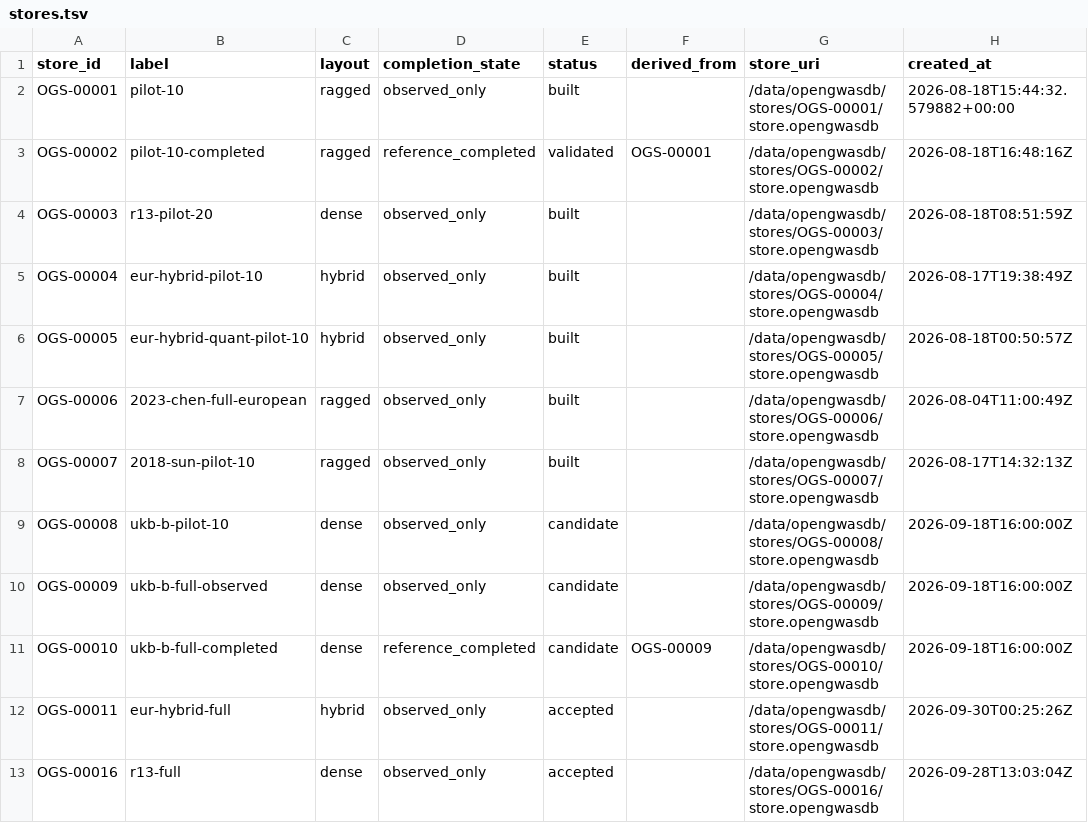
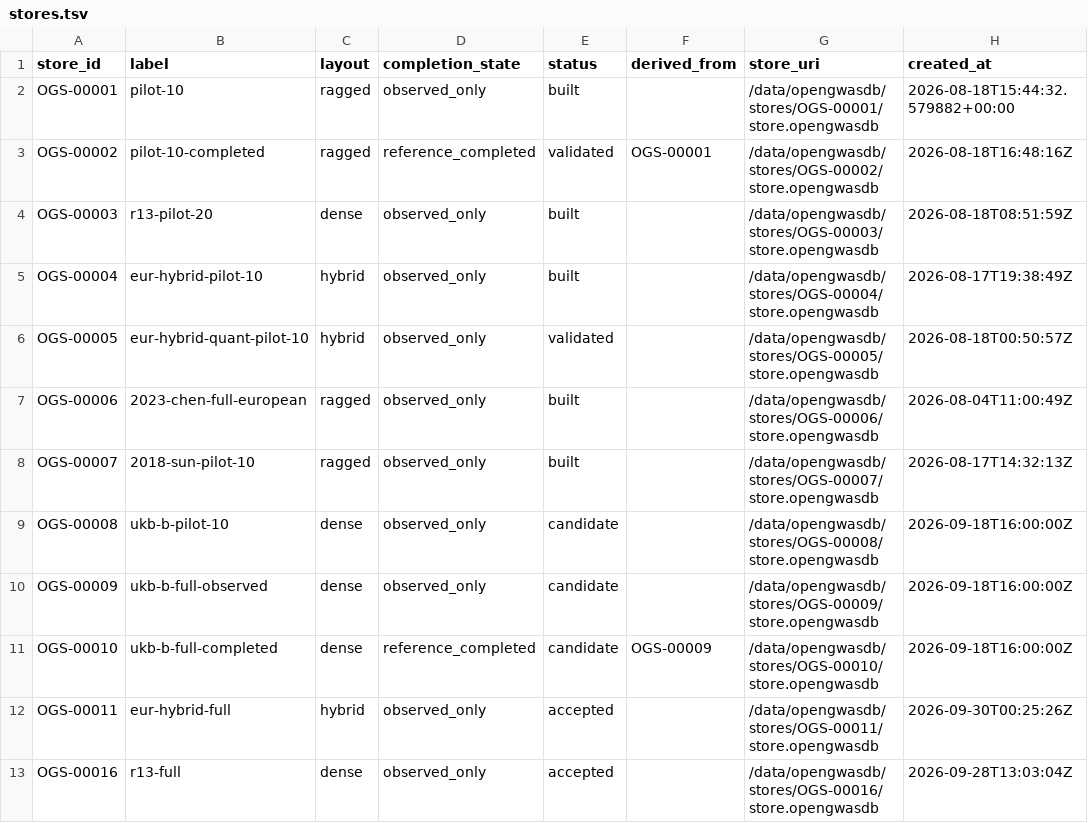
Before and after one commit to opengwas/opengwasdb-stores, a TSV file: stores.tsv, drawn as a sheet; only a part is shown; the diff names each change by its address in the sheet, - before the commit and + after, or states it on an @@ line.

```diff
--- a/stores.tsv
+++ b/stores.tsv
-E6 (status): built
+E6 (status): validated
```
Also changed, not shown: 2 other files.
